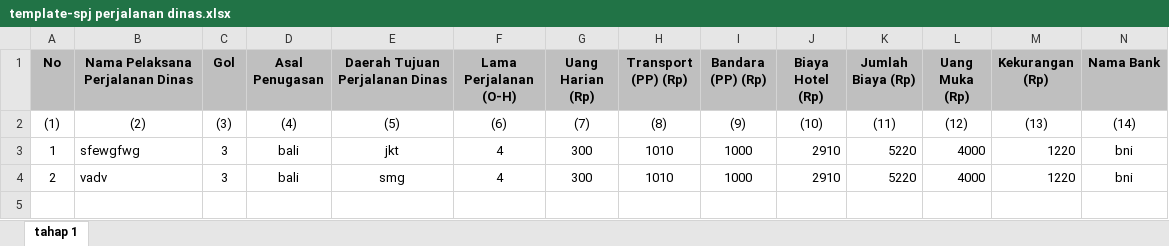
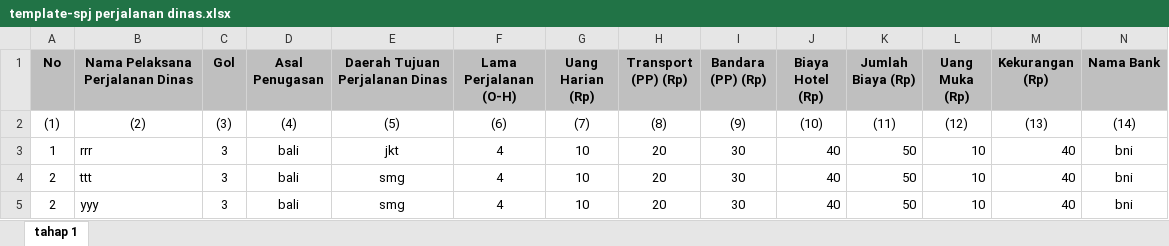
Before and after one commit to zabbarfalih/rpl-bau-2023, an Excel workbook: public/DataSPJPd/template-spj perjalanan dinas.xlsx, sheet tahap 1, drawn as a sheet; only a part is shown; values as stored, in another font and other column widths than the file's, no borders; removed rows and columns are numbered as before the commit, all else as after; rows hold the shown columns only; the diff names each change by its address in the sheet, - before the commit and + after, or states it on an @@ line.

```diff
--- a/public/DataSPJPd/template-spj perjalanan dinas.xlsx (sheet tahap 1)
+++ b/public/DataSPJPd/template-spj perjalanan dinas.xlsx (sheet tahap 1)
-row 3: 1 | sfewgfwg | 3 | bali | jkt | 4 | 300 | 1010 | 1000 | 2910 | 5220 | 4000 | 1220 | bni
-row 4: 2 | vadv | 3 | bali | smg | 4 | 300 | 1010 | 1000 | 2910 | 5220 | 4000 | 1220 | bni
+row 3: 1 | rrr | 3 | bali | jkt | 4 | 10 | 20 | 30 | 40 | 50 | 10 | 40 | bni
+row 4: 2 | ttt | 3 | bali | smg | 4 | 10 | 20 | 30 | 40 | 50 | 10 | 40 | bni
+row 5: 2 | yyy | 3 | bali | smg | 4 | 10 | 20 | 30 | 40 | 50 | 10 | 40 | bni
```
Also changed, not shown: 16 other files.
